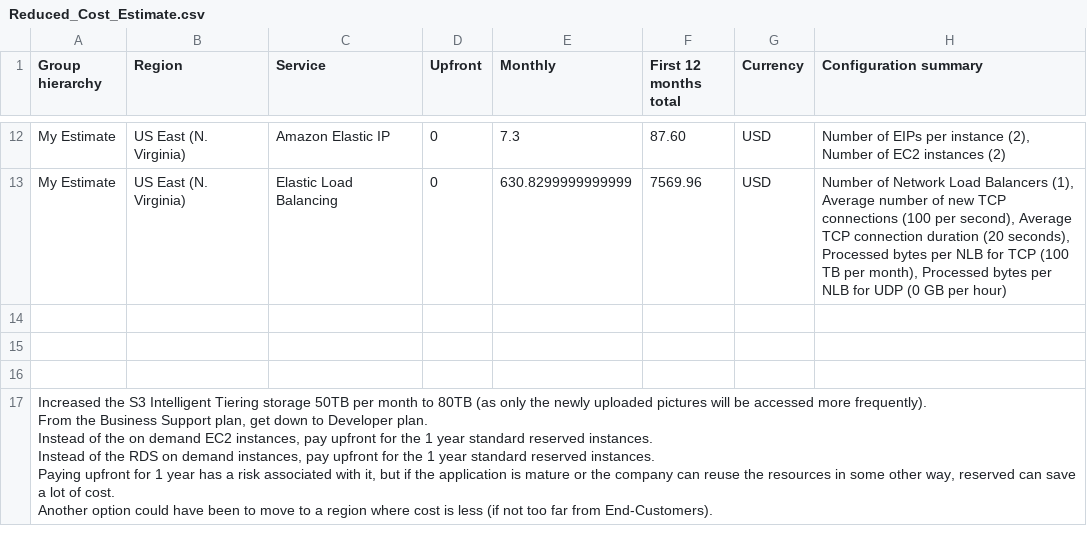
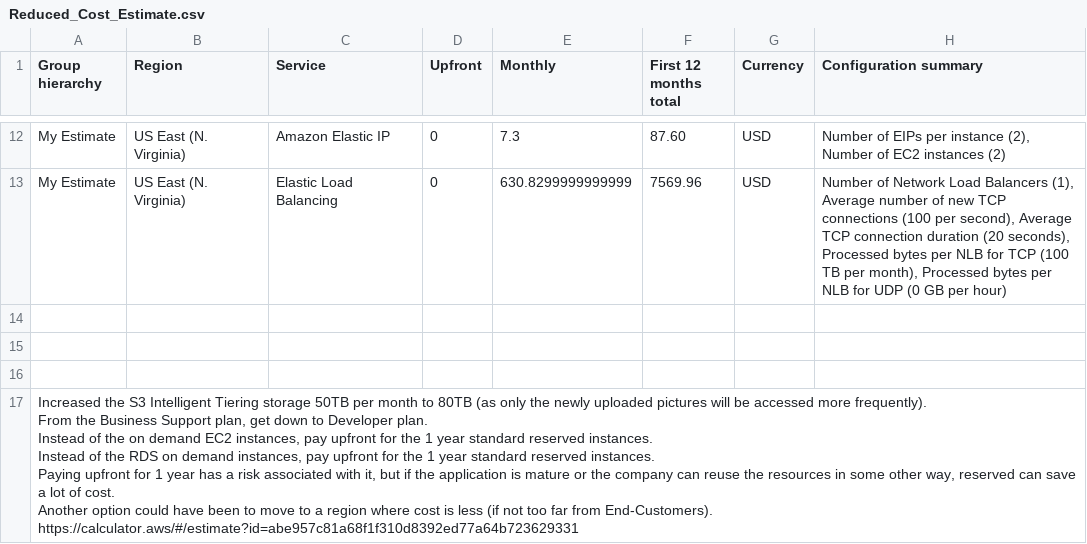
Before and after one commit to nikunj-lahoti/cand-c2-project, a CSV file: Cost Estimate/Reduced_Cost_Estimate.csv, drawn as a sheet; only a part is shown, gaps mark what is left out.

```diff
--- a/Cost Estimate/Reduced_Cost_Estimate.csv
+++ b/Cost Estimate/Reduced_Cost_Estimate.csv
@@ -16,8 +16,9 @@ My Estimate,US East (N. Virginia),Elastic Load Balancing,0,630.8299999999999,756
 
-"Increased the S3 Intelligent Tiering storage 50TB per month to 80TB (as only the newly uploaded pictures will be accessed more frequently).
-From the Business Support plan, get down to Developer plan.
-Instead of the on demand EC2 instances, pay upfront for the 1 year standard reserved instances.
-Instead of the RDS on demand instances, pay upfront for the 1 year standard reserved instances.
-Paying upfront for 1 year has a risk associated with it, but if the application is mature or the company can reuse the resources in some other way, reserved can save a lot of cost.
-Another option could have been to move to a region where cost is less (if not too far from End-Customers).
-"
+"Increased the S3 Intelligent Tiering storage 50TB per month to 80TB (as only the newly uploaded pictures will be accessed more frequently).
+From the Business Support plan, get down to Developer plan.
+Instead of the on demand EC2 instances, pay upfront for the 1 year standard reserved instances.
+Instead of the RDS on demand instances, pay upfront for the 1 year standard reserved instances.
+Paying upfront for 1 year has a risk associated with it, but if the application is mature or the company can reuse the resources in some other way, reserved can save a lot of cost.
+Another option could have been to move to a region where cost is less (if not too far from End-Customers).
+https://calculator.aws/#/estimate?id=abe957c81a68f1f310d8392ed77a64b723629331
+"
```
Also changed, not shown: Cost Estimate/Increased_Cost Estimate.csv, Cost Estimate/Initial_Cost_Estimate.csv.
